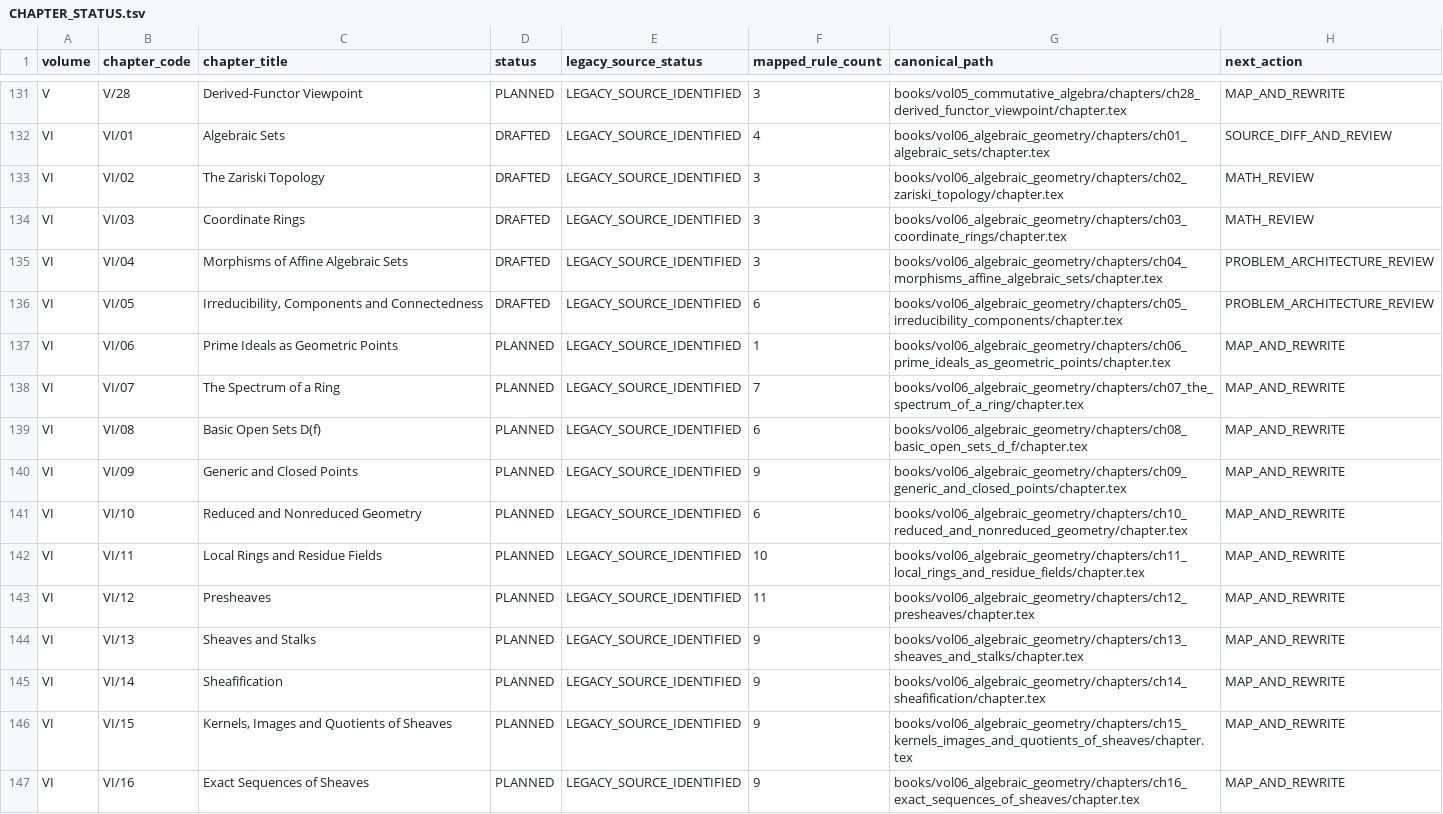
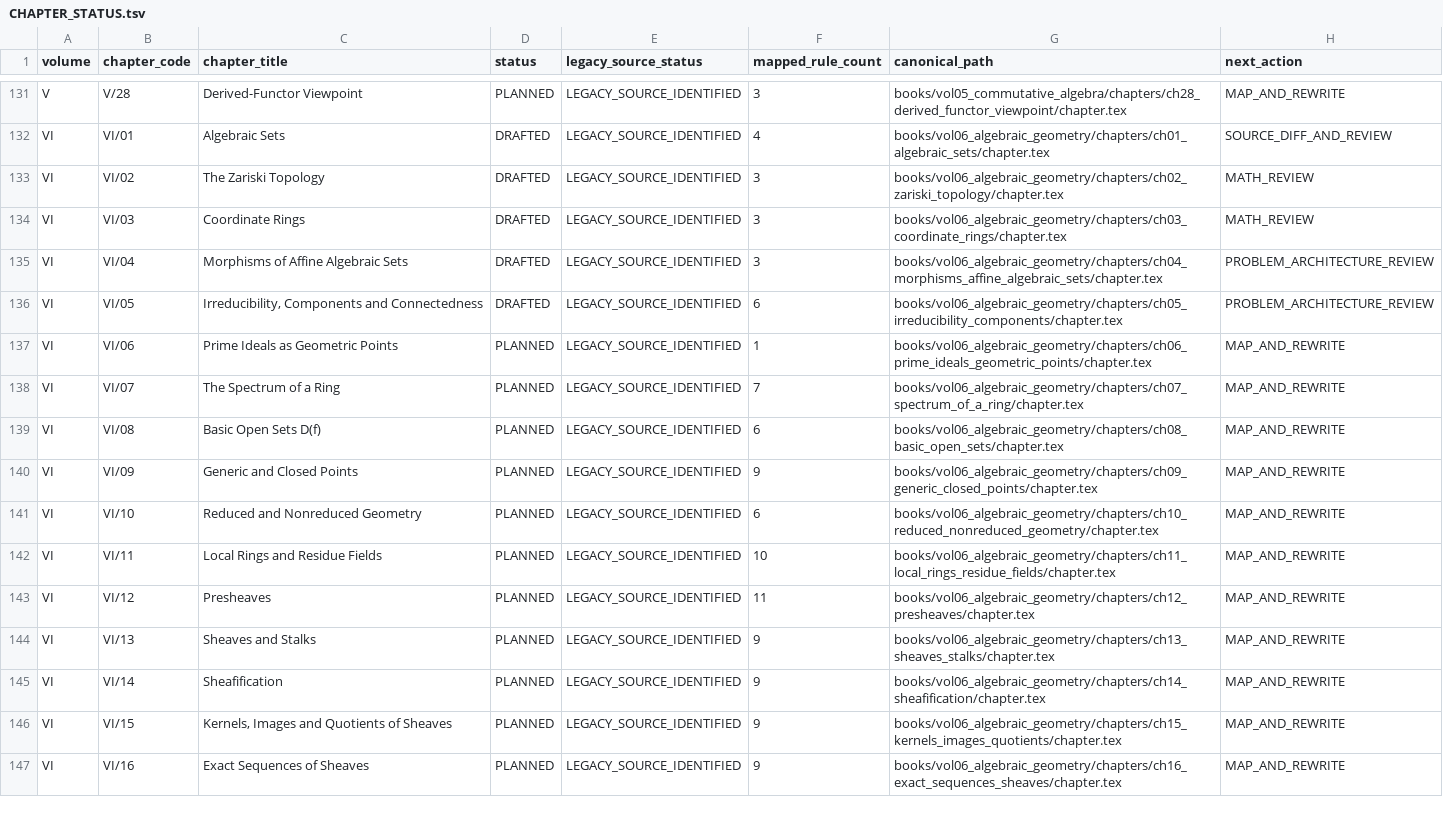
Before and after one commit to expert10000/math, a TSV file: editorial/CHAPTER_STATUS.tsv, drawn as a sheet; only a part is shown, gaps mark what is left out; the diff covers the shown part only.

Commit message:
series: audit I-VIII status encoding and canonical paths

```diff
--- a/editorial/CHAPTER_STATUS.tsv
+++ b/editorial/CHAPTER_STATUS.tsv
@@ -136,12 +136,12 @@ VI	VI/04	Morphisms of Affine Algebraic Sets	DRAFTED	LEGACY_SOURCE_IDENTIFIED	3	b
 VI	VI/05	Irreducibility, Components and Connectedness	DRAFTED	LEGACY_SOURCE_IDENTIFIED	6	books/vol06_algebraic_geometry/chapters/ch05_irreducibility_components/chapter.tex	PROBLEM_ARCHITECTURE_REVIEW
-VI	VI/06	Prime Ideals as Geometric Points	PLANNED	LEGACY_SOURCE_IDENTIFIED	1	books/vol06_algebraic_geometry/chapters/ch06_prime_ideals_as_geometric_points/chapter.tex	MAP_AND_REWRITE
-VI	VI/07	The Spectrum of a Ring	PLANNED	LEGACY_SOURCE_IDENTIFIED	7	books/vol06_algebraic_geometry/chapters/ch07_the_spectrum_of_a_ring/chapter.tex	MAP_AND_REWRITE
-VI	VI/08	Basic Open Sets D(f)	PLANNED	LEGACY_SOURCE_IDENTIFIED	6	books/vol06_algebraic_geometry/chapters/ch08_basic_open_sets_d_f/chapter.tex	MAP_AND_REWRITE
-VI	VI/09	Generic and Closed Points	PLANNED	LEGACY_SOURCE_IDENTIFIED	9	books/vol06_algebraic_geometry/chapters/ch09_generic_and_closed_points/chapter.tex	MAP_AND_REWRITE
-VI	VI/10	Reduced and Nonreduced Geometry	PLANNED	LEGACY_SOURCE_IDENTIFIED	6	books/vol06_algebraic_geometry/chapters/ch10_reduced_and_nonreduced_geometry/chapter.tex	MAP_AND_REWRITE
-VI	VI/11	Local Rings and Residue Fields	PLANNED	LEGACY_SOURCE_IDENTIFIED	10	books/vol06_algebraic_geometry/chapters/ch11_local_rings_and_residue_fields/chapter.tex	MAP_AND_REWRITE
+VI	VI/06	Prime Ideals as Geometric Points	PLANNED	LEGACY_SOURCE_IDENTIFIED	1	books/vol06_algebraic_geometry/chapters/ch06_prime_ideals_geometric_points/chapter.tex	MAP_AND_REWRITE
+VI	VI/07	The Spectrum of a Ring	PLANNED	LEGACY_SOURCE_IDENTIFIED	7	books/vol06_algebraic_geometry/chapters/ch07_spectrum_of_a_ring/chapter.tex	MAP_AND_REWRITE
+VI	VI/08	Basic Open Sets D(f)	PLANNED	LEGACY_SOURCE_IDENTIFIED	6	books/vol06_algebraic_geometry/chapters/ch08_basic_open_sets/chapter.tex	MAP_AND_REWRITE
+VI	VI/09	Generic and Closed Points	PLANNED	LEGACY_SOURCE_IDENTIFIED	9	books/vol06_algebraic_geometry/chapters/ch09_generic_closed_points/chapter.tex	MAP_AND_REWRITE
+VI	VI/10	Reduced and Nonreduced Geometry	PLANNED	LEGACY_SOURCE_IDENTIFIED	6	books/vol06_algebraic_geometry/chapters/ch10_reduced_nonreduced_geometry/chapter.tex	MAP_AND_REWRITE
+VI	VI/11	Local Rings and Residue Fields	PLANNED	LEGACY_SOURCE_IDENTIFIED	10	books/vol06_algebraic_geometry/chapters/ch11_local_rings_residue_fields/chapter.tex	MAP_AND_REWRITE
 VI	VI/12	Presheaves	PLANNED	LEGACY_SOURCE_IDENTIFIED	11	books/vol06_algebraic_geometry/chapters/ch12_presheaves/chapter.tex	MAP_AND_REWRITE
-VI	VI/13	Sheaves and Stalks	PLANNED	LEGACY_SOURCE_IDENTIFIED	9	books/vol06_algebraic_geometry/chapters/ch13_sheaves_and_stalks/chapter.tex	MAP_AND_REWRITE
+VI	VI/13	Sheaves and Stalks	PLANNED	LEGACY_SOURCE_IDENTIFIED	9	books/vol06_algebraic_geometry/chapters/ch13_sheaves_stalks/chapter.tex	MAP_AND_REWRITE
 VI	VI/14	Sheafification	PLANNED	LEGACY_SOURCE_IDENTIFIED	9	books/vol06_algebraic_geometry/chapters/ch14_sheafification/chapter.tex	MAP_AND_REWRITE
-VI	VI/15	Kernels, Images and Quotients of Sheaves	PLANNED	LEGACY_SOURCE_IDENTIFIED	9	books/vol06_algebraic_geometry/chapters/ch15_kernels_images_and_quotients_of_sheaves/chapter.tex	MAP_AND_REWRITE
-VI	VI/16	Exact Sequences of Sheaves	PLANNED	LEGACY_SOURCE_IDENTIFIED	9	books/vol06_algebraic_geometry/chapters/ch16_exact_sequences_of_sheaves/chapter.tex	MAP_AND_REWRITE
+VI	VI/15	Kernels, Images and Quotients of Sheaves	PLANNED	LEGACY_SOURCE_IDENTIFIED	9	books/vol06_algebraic_geometry/chapters/ch15_kernels_images_quotients/chapter.tex	MAP_AND_REWRITE
+VI	VI/16	Exact Sequences of Sheaves	PLANNED	LEGACY_SOURCE_IDENTIFIED	9	books/vol06_algebraic_geometry/chapters/ch16_exact_sequences_sheaves/chapter.tex	MAP_AND_REWRITE
```
Also changed, not shown: 27 edited cells elsewhere in this file, 7 other files.
